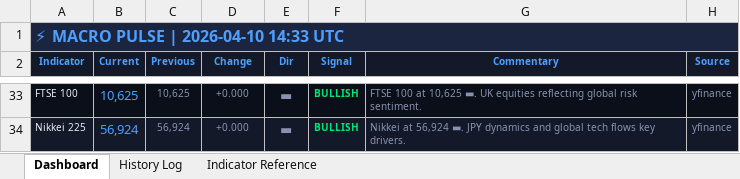
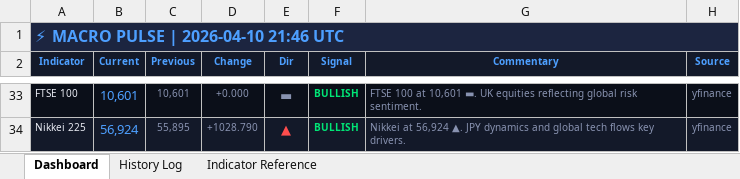
Before and after one commit to 3243dwon/Macro, an Excel workbook: macro_pulse.xlsx, sheet Dashboard, drawn as a sheet; only a part is shown, gaps mark what is left out; values as stored, in another font and other column widths than the file's, no borders; the diff covers the shown part only; the diff names each change by its address in the sheet, - before the commit and + after, or states it on an @@ line.

```diff
--- a/macro_pulse.xlsx (sheet Dashboard)
+++ b/macro_pulse.xlsx (sheet Dashboard)
-A1 (Indicator): ⚡ MACRO PULSE | 2026-04-10 14:33 UTC
+A1 (Indicator): ⚡ MACRO PULSE | 2026-04-10 21:46 UTC
-B33 (Current): 10,625
+B33 (Current): 10,601
-C33 (Previous): 10,625
+C33 (Previous): 10,601
-G33 (Commentary): …100 at 10,625 ▬. UK…
+G33 (Commentary): …100 at 10,601 ▬. UK…
-C34 (Previous): 56,924
+C34 (Previous): 55,895
-D34 (Change): +0.000
+D34 (Change): +1028.790
-E34 (Dir): ▬
+E34 (Dir): ▲
-E34 text colour: #8892B0
+E34 text colour: #FF4D4D
-G34 (Commentary): …at 56,924 ▬. JPY dynamics…
+G34 (Commentary): …at 56,924 ▲. JPY dynamics…
```
Also changed, not shown: 29 edited cells and cell formats elsewhere in this sheet, sheet History Log, 2 other files.
